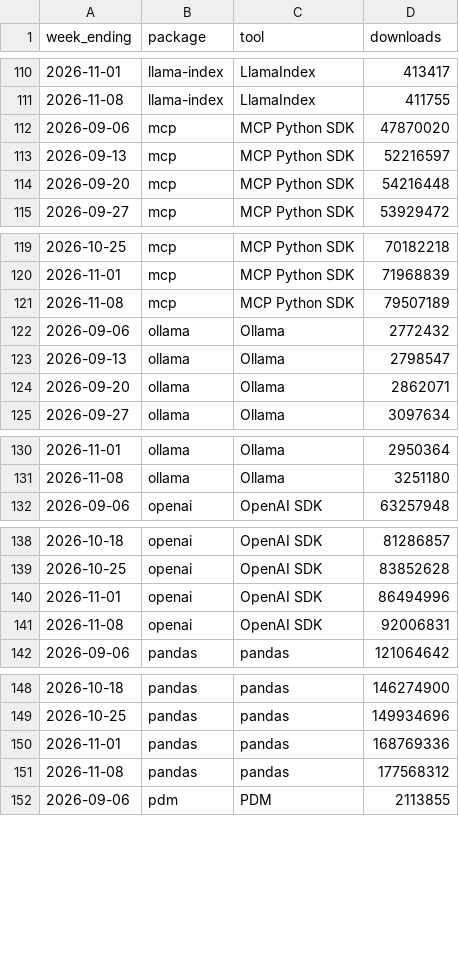
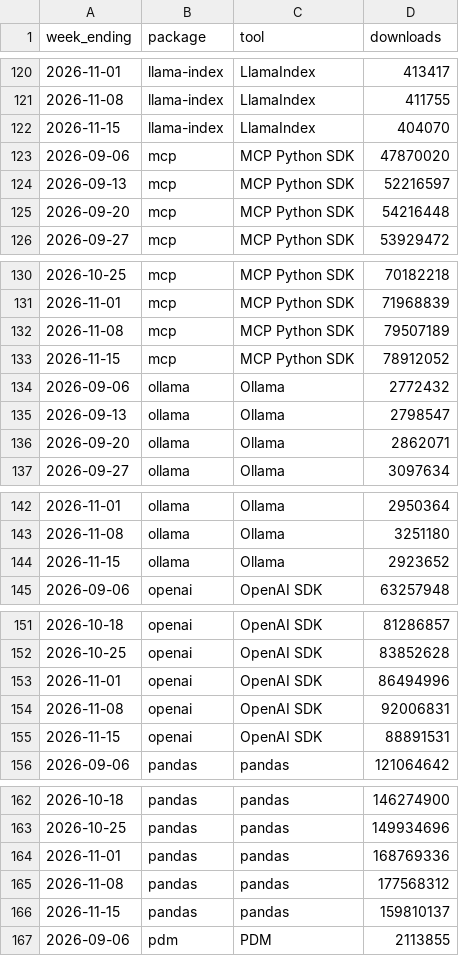
Before and after one commit to quietbyte-hq/dev-tools-by-the-numbers, a CSV file: data/pypi-weekly.csv, drawn as a sheet; only a part is shown, gaps mark what is left out; the diff covers the shown part only.

```diff
--- a/data/pypi-weekly.csv
+++ b/data/pypi-weekly.csv
@@ -111,2 +121,3 @@ week_ending,package,tool,downloads
 2026-11-08,llama-index,LlamaIndex,411755
+2026-11-15,llama-index,LlamaIndex,404070
 2026-09-06,mcp,MCP Python SDK,47870020
@@ -121,2 +132,3 @@ week_ending,package,tool,downloads
 2026-11-08,mcp,MCP Python SDK,79507189
+2026-11-15,mcp,MCP Python SDK,78912052
 2026-09-06,ollama,Ollama,2772432
@@ -131,2 +143,3 @@ week_ending,package,tool,downloads
 2026-11-08,ollama,Ollama,3251180
+2026-11-15,ollama,Ollama,2923652
 2026-09-06,openai,OpenAI SDK,63257948
@@ -141,2 +154,3 @@ week_ending,package,tool,downloads
 2026-11-08,openai,OpenAI SDK,92006831
+2026-11-15,openai,OpenAI SDK,88891531
 2026-09-06,pandas,pandas,121064642
@@ -151,2 +165,3 @@ week_ending,package,tool,downloads
 2026-11-08,pandas,pandas,177568312
+2026-11-15,pandas,pandas,159810137
 2026-09-06,pdm,PDM,2113855
```
Also changed, not shown: 24 added rows elsewhere in this file, data/github.csv, data/huggingface-trending.csv, 2 other files.
